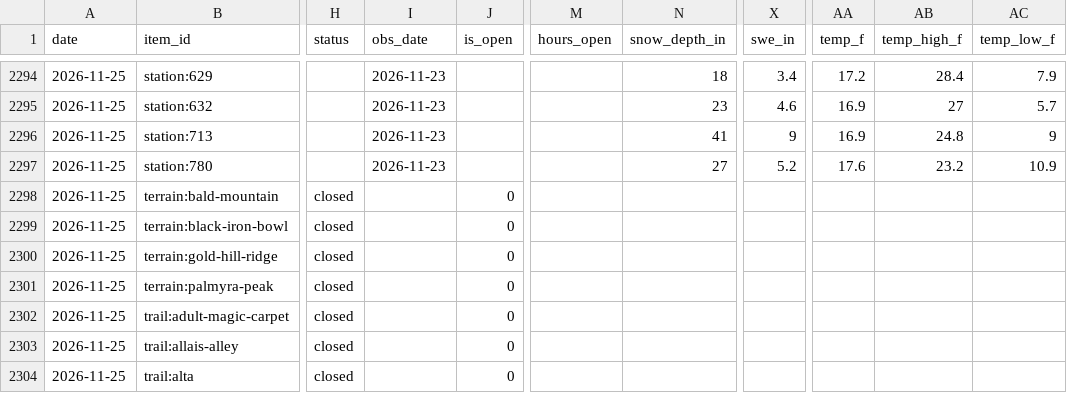
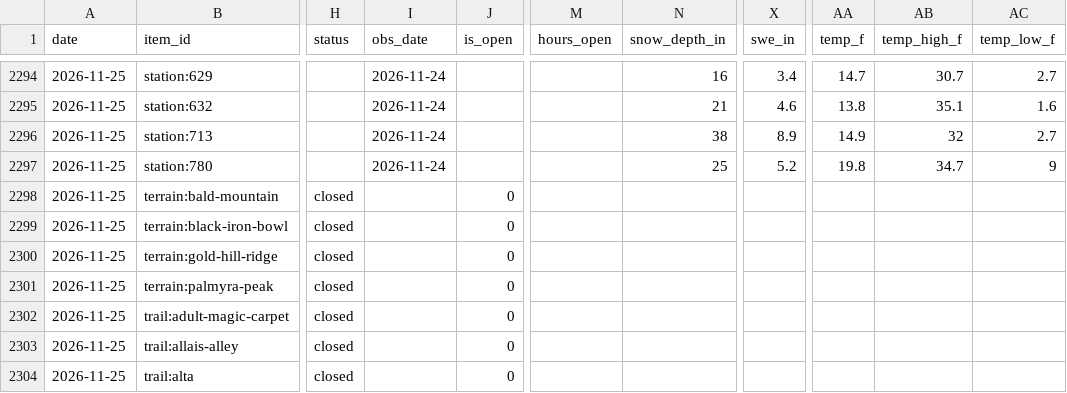
Before and after one commit to akroeger2004/telluride-tracker, a CSV file: data/history.csv, drawn as a sheet; only a part is shown, gaps mark what is left out; the diff covers the shown part only; the diff names each change by its address in the sheet, - before the commit and + after, or states it on an @@ line.

```diff
--- a/data/history.csv
+++ b/data/history.csv
-I2294:I2297 (obs_date): 2026-11-23
+I2294:I2297 (obs_date): 2026-11-24
-N2294 (snow_depth_in): 18
+N2294 (snow_depth_in): 16
-AA2294 (temp_f): 17.2
+AA2294 (temp_f): 14.7
-AB2294 (temp_high_f): 28.4
+AB2294 (temp_high_f): 30.7
-AC2294 (temp_low_f): 7.9
+AC2294 (temp_low_f): 2.7
-N2295 (snow_depth_in): 23
+N2295 (snow_depth_in): 21
-AA2295 (temp_f): 16.9
+AA2295 (temp_f): 13.8
-AB2295 (temp_high_f): 27
+AB2295 (temp_high_f): 35.1
-AC2295 (temp_low_f): 5.7
+AC2295 (temp_low_f): 1.6
-N2296 (snow_depth_in): 41
+N2296 (snow_depth_in): 38
-X2296 (swe_in): 9
+X2296 (swe_in): 8.9
-AA2296 (temp_f): 16.9
+AA2296 (temp_f): 14.9
-AB2296 (temp_high_f): 24.8
+AB2296 (temp_high_f): 32
-AC2296 (temp_low_f): 9
+AC2296 (temp_low_f): 2.7
-N2297 (snow_depth_in): 27
+N2297 (snow_depth_in): 25
-AA2297 (temp_f): 17.6
+AA2297 (temp_f): 19.8
-AB2297 (temp_high_f): 23.2
+AB2297 (temp_high_f): 34.7
-AC2297 (temp_low_f): 10.9
+AC2297 (temp_low_f): 9
```
Also changed, not shown: 35 edited cells elsewhere in this file, 4 other files.
